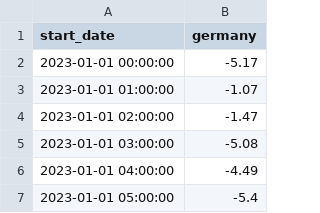
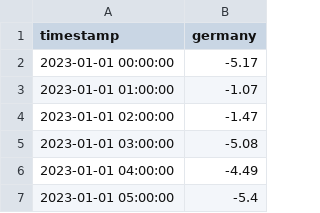
Before and after one commit to apostleoffinance/Energy-Price-Forecast, a CSV file: PowerCast-Datasets/Merged-Data/price_data.csv, drawn as a sheet; only a part is shown.

Commit message:
merged data

```diff
--- a/PowerCast-Datasets/Merged-Data/price_data.csv
+++ b/PowerCast-Datasets/Merged-Data/price_data.csv
@@ -1,2 +1,2 @@
-start_date,germany
+timestamp,germany
 2023-01-01 00:00:00,-5.17
```
Also changed, not shown: 5 other files.
